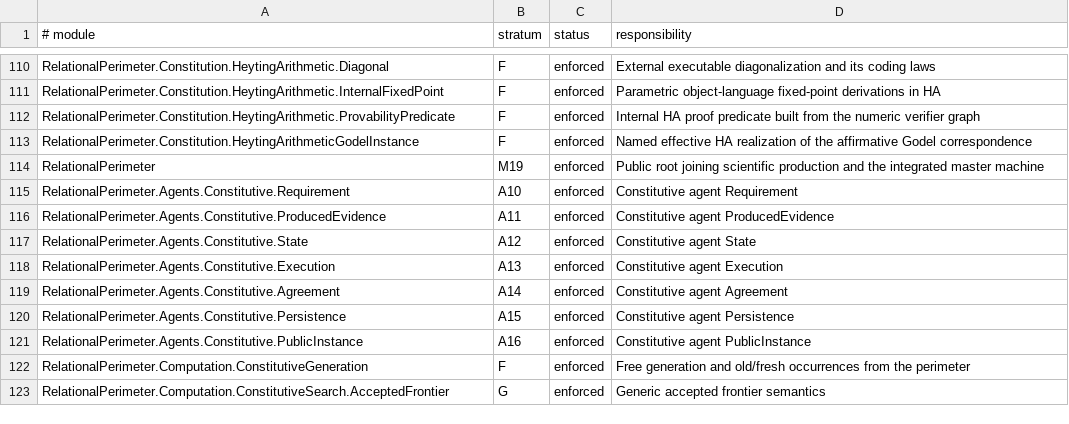
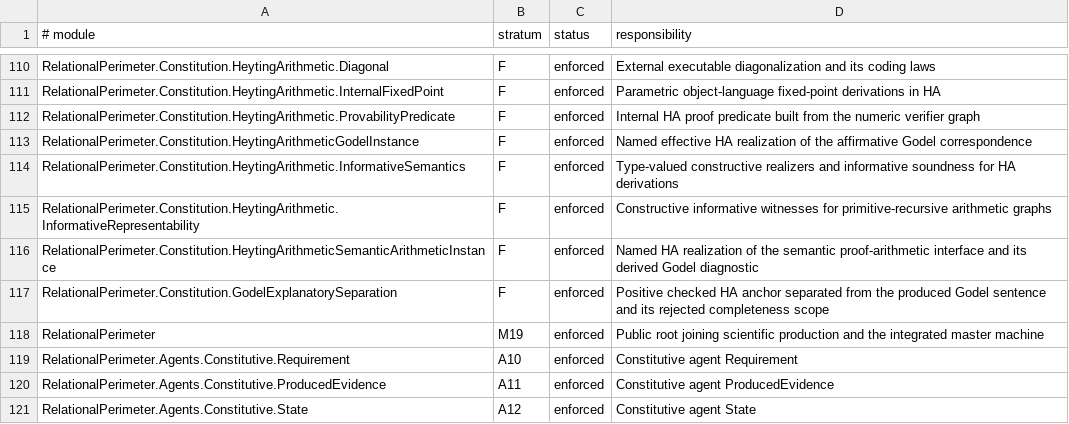
Before and after one commit to JohnDoe-collab-stack/relational-perimeter, a TSV file: scripts/stratification.tsv, drawn as a sheet; only a part is shown, gaps mark what is left out; the shorter side is filled out with more unchanged rows.

Commit message:
Complete Godel explanatory correspondence

```diff
--- a/scripts/stratification.tsv
+++ b/scripts/stratification.tsv
@@ -113,2 +113,6 @@ RelationalPerimeter.Constitution.HeytingArithmetic.ProvabilityPredicate	F	enforc
 RelationalPerimeter.Constitution.HeytingArithmeticGodelInstance	F	enforced	Named effective HA realization of the affirmative Godel correspondence
+RelationalPerimeter.Constitution.HeytingArithmetic.InformativeSemantics	F	enforced	Type-valued constructive realizers and informative soundness for HA derivations
+RelationalPerimeter.Constitution.HeytingArithmetic.InformativeRepresentability	F	enforced	Constructive informative witnesses for primitive-recursive arithmetic graphs
+RelationalPerimeter.Constitution.HeytingArithmeticSemanticArithmeticInstance	F	enforced	Named HA realization of the semantic proof-arithmetic interface and its derived Godel diagnostic
+RelationalPerimeter.Constitution.GodelExplanatorySeparation	F	enforced	Positive checked HA anchor separated from the produced Godel sentence and its rejected completeness scope
 RelationalPerimeter	M19	enforced	Public root joining scientific production and the integrated master machine
```
Also changed, not shown: 14 other files.
